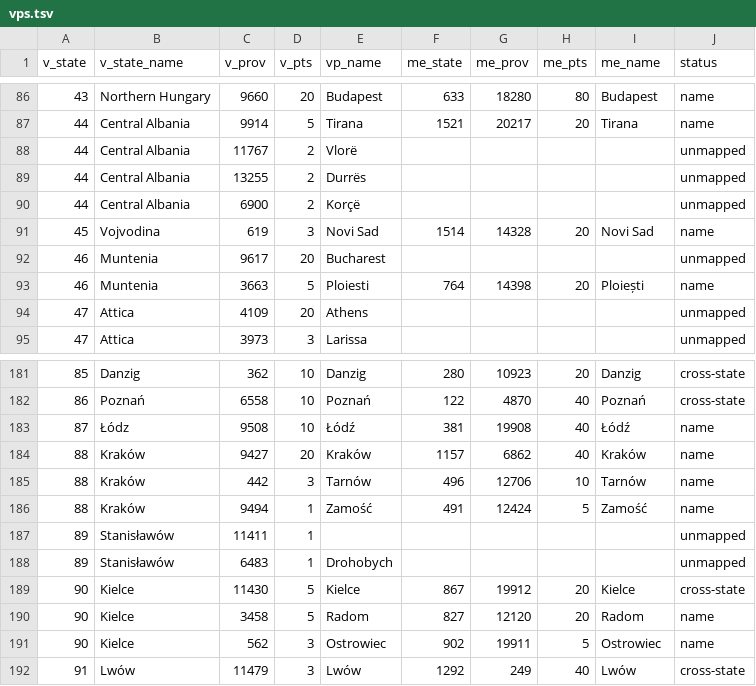
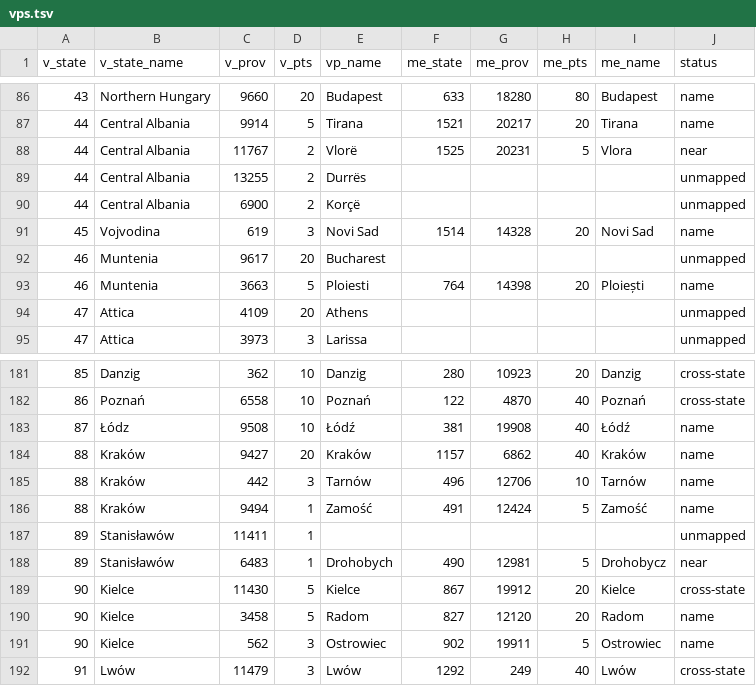
Before and after one commit to AzurCrystal/Magna-Europa, a TSV file: docs/states/vps.tsv, drawn as a sheet; only a part is shown, gaps mark what is left out.

```diff
--- a/docs/states/vps.tsv
+++ b/docs/states/vps.tsv
@@ -87,3 +87,3 @@ v_state	v_state_name	v_prov	v_pts	vp_name	me_state	me_prov	me_pts	me_name	status
 44	Central Albania	9914	5	Tirana	1521	20217	20	Tirana	name
-44	Central Albania	11767	2	Vlorë					unmapped
+44	Central Albania	11767	2	Vlorë	1525	20231	5	Vlora	near
 44	Central Albania	13255	2	Durrës					unmapped
@@ -187,3 +187,3 @@ v_state	v_state_name	v_prov	v_pts	vp_name	me_state	me_prov	me_pts	me_name	status
 89	Stanisławów	11411	1						unmapped
-89	Stanisławów	6483	1	Drohobych					unmapped
+89	Stanisławów	6483	1	Drohobych	490	12981	5	Drohobycz	near
 90	Kielce	11430	5	Kielce	867	19912	20	Kielce	cross-state
```
Also changed, not shown: docs/states/regions.tsv, 5 other files.
